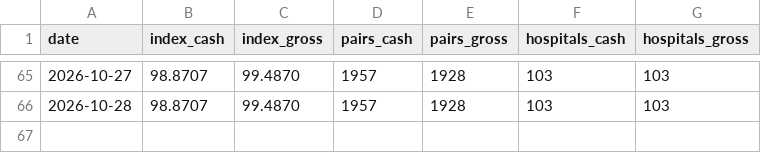
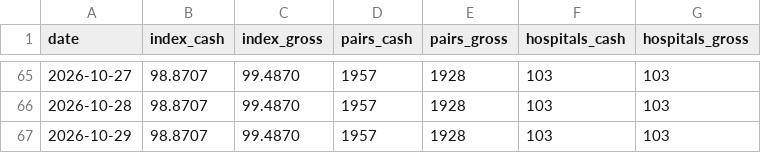
Before and after one commit to lkowalcz/hospital-price-history, a CSV file: index-history.csv, drawn as a sheet; only a part is shown, gaps mark what is left out; the diff names each change by its address in the sheet, - before the commit and + after, or states it on an @@ line.

```diff
--- a/index-history.csv
+++ b/index-history.csv
+row 67: 2026-10-29 | 98.8707 | 99.4870 | 1957 | 1928 | 103 | 103
```
Also changed, not shown: 4 other files.
